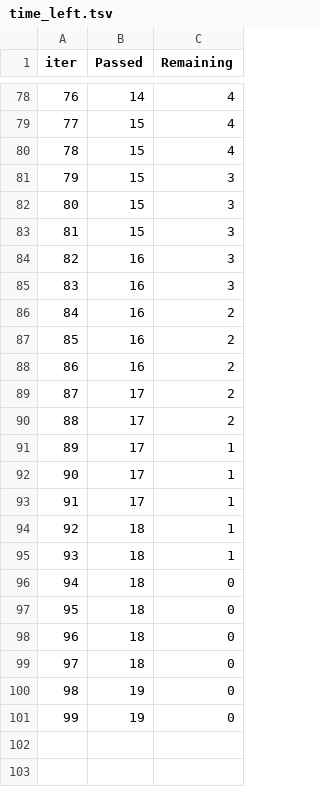
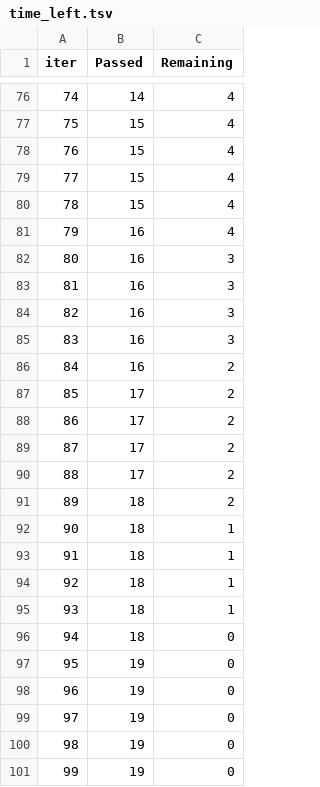
Before and after one commit to faraz1272/End-to-end-MLProject-With-Deployment, a TSV file: catboost_info/time_left.tsv, drawn as a sheet; only a part is shown, gaps mark what is left out; removed rows and columns are numbered as before the commit, all else as after; the diff covers the shown part only; the diff names each change by its address in the sheet, - before the commit and + after, or states it on an @@ line.

```diff
--- a/catboost_info/time_left.tsv
+++ b/catboost_info/time_left.tsv
@@ column A (iter) renumbered between rows 2 and 98 @@
-C79:C80 (Remaining): 3
+C79:C80 (Remaining): 4
-row 83: 81 | 15 | 3
+row 81: 79 | 16 | 4
+row 82: 80 | 16 | 3
+row 83: 81 | 16 | 3
-row 87: 85 | 16 | 2
-row 88: 86 | 16 | 2
-C89:C90 (Remaining): 1
+C89:C90 (Remaining): 2
-row 93: 91 | 17 | 1
+row 91: 89 | 18 | 2
+row 92: 90 | 18 | 1
+row 93: 91 | 18 | 1
-row 97: 95 | 18 | 0
-row 98: 96 | 18 | 0
-row 99: 97 | 18 | 0
+row 99: 97 | 19 | 0
+row 100: 98 | 19 | 0
+row 101: 99 | 19 | 0
```
Also changed, not shown: 22 added rows, 24 removed rows and 1 edited cell elsewhere in this file, 29 other files.
